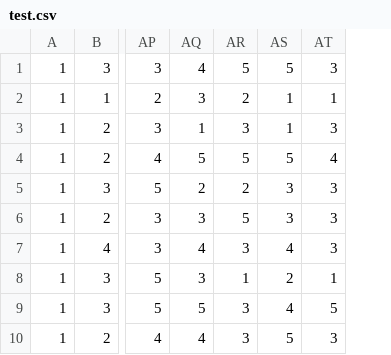
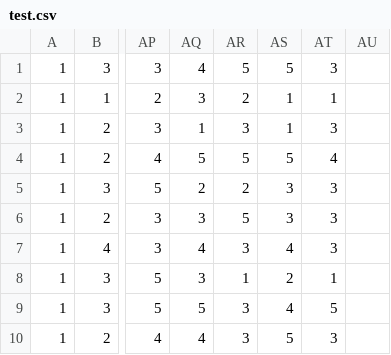
Before and after one commit to lethanhtannhat/huynhbaophuongthy, a CSV file: test.csv, drawn as a sheet; only a part is shown, gaps mark what is left out; the diff names each change by its address in the sheet, - before the commit and + after, or states it on an @@ line.

Commit message:
Update test.csv

```diff
--- a/test.csv
+++ b/test.csv
+column AU, empty
```
